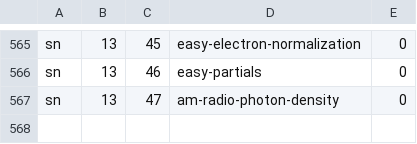
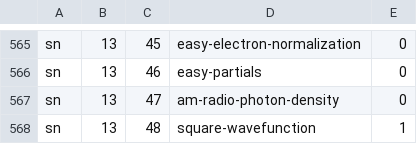
Before and after one commit to bkasel/lm, a CSV file: data/per_book/simple_problems.csv, drawn as a sheet; only a part is shown, gaps mark what is left out; the diff names each change by its address in the sheet, - before the commit and + after, or states it on an @@ line.

```diff
--- a/data/per_book/simple_problems.csv
+++ b/data/per_book/simple_problems.csv
+row 568: sn | 13 | 48 | square-wavefunction | 1
```
Also changed, not shown: data/problems.csv, 4 other files.
